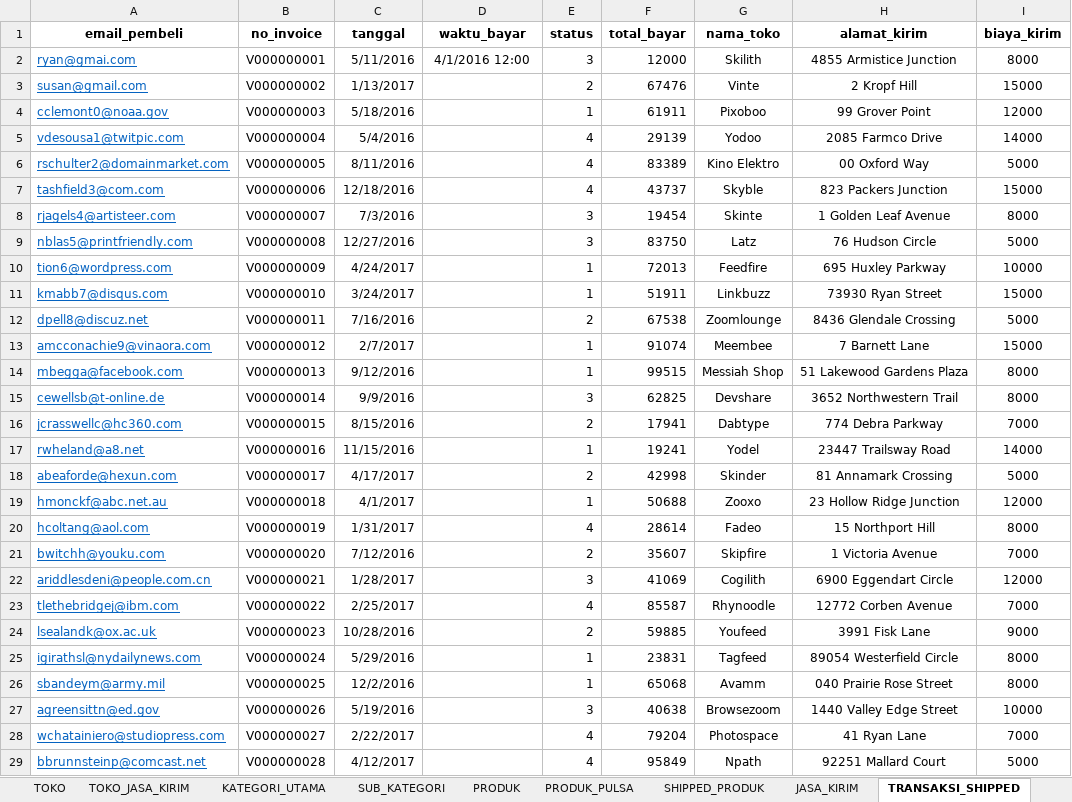
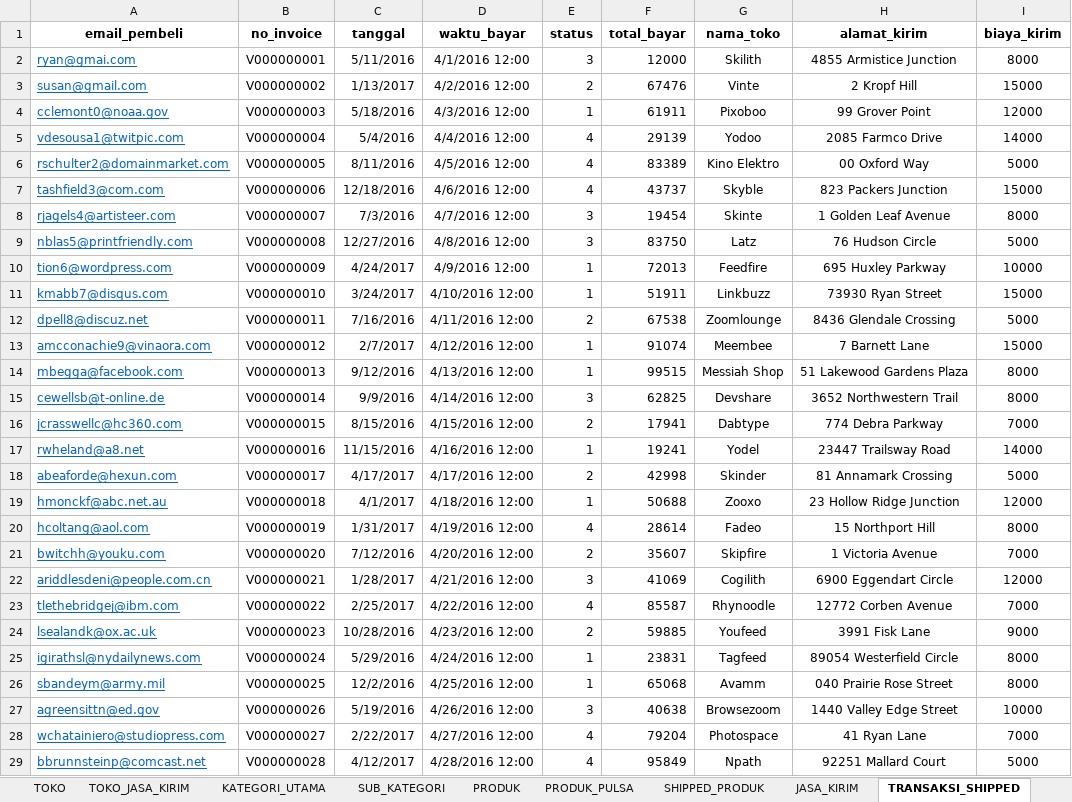
Before and after one commit to hafizh19adnan/tk-basdat, an Excel workbook: raw-data[excel-csv]/Basdat 162 - Data TK Tokokeren.xlsx, sheet TRANSAKSI_SHIPPED, drawn as a sheet; only a part is shown; values as stored, in another font and other column widths than the file's, no borders; conditional formats not drawn; the diff covers the shown part only; the diff names each change by its address in the sheet, - before the commit and + after, or states it on an @@ line.

```diff
--- a/raw-data[excel-csv]/Basdat 162 - Data TK Tokokeren.xlsx (sheet TRANSAKSI_SHIPPED)
+++ b/raw-data[excel-csv]/Basdat 162 - Data TK Tokokeren.xlsx (sheet TRANSAKSI_SHIPPED)
-D3 (waktu_bayar): (empty)
+D3 (waktu_bayar): 4/2/2016 12:00
-D4 (waktu_bayar): (empty)
+D4 (waktu_bayar): 4/3/2016 12:00
-D5 (waktu_bayar): (empty)
+D5 (waktu_bayar): 4/4/2016 12:00
-D6 (waktu_bayar): (empty)
+D6 (waktu_bayar): 4/5/2016 12:00
-D7 (waktu_bayar): (empty)
+D7 (waktu_bayar): 4/6/2016 12:00
-D8 (waktu_bayar): (empty)
+D8 (waktu_bayar): 4/7/2016 12:00
-D9 (waktu_bayar): (empty)
+D9 (waktu_bayar): 4/8/2016 12:00
-D10 (waktu_bayar): (empty)
+D10 (waktu_bayar): 4/9/2016 12:00
-D11 (waktu_bayar): (empty)
+D11 (waktu_bayar): 4/10/2016 12:00
-D12 (waktu_bayar): (empty)
+D12 (waktu_bayar): 4/11/2016 12:00
-D13 (waktu_bayar): (empty)
+D13 (waktu_bayar): 4/12/2016 12:00
-D14 (waktu_bayar): (empty)
+D14 (waktu_bayar): 4/13/2016 12:00
-D15 (waktu_bayar): (empty)
+D15 (waktu_bayar): 4/14/2016 12:00
-D16 (waktu_bayar): (empty)
+D16 (waktu_bayar): 4/15/2016 12:00
-D17 (waktu_bayar): (empty)
+D17 (waktu_bayar): 4/16/2016 12:00
-D18 (waktu_bayar): (empty)
+D18 (waktu_bayar): 4/17/2016 12:00
-D19 (waktu_bayar): (empty)
+D19 (waktu_bayar): 4/18/2016 12:00
-D20 (waktu_bayar): (empty)
+D20 (waktu_bayar): 4/19/2016 12:00
-D21 (waktu_bayar): (empty)
+D21 (waktu_bayar): 4/20/2016 12:00
-D22 (waktu_bayar): (empty)
+D22 (waktu_bayar): 4/21/2016 12:00
-D23 (waktu_bayar): (empty)
+D23 (waktu_bayar): 4/22/2016 12:00
-D24 (waktu_bayar): (empty)
+D24 (waktu_bayar): 4/23/2016 12:00
-D25 (waktu_bayar): (empty)
+D25 (waktu_bayar): 4/24/2016 12:00
-D26 (waktu_bayar): (empty)
+D26 (waktu_bayar): 4/25/2016 12:00
-D27 (waktu_bayar): (empty)
+D27 (waktu_bayar): 4/26/2016 12:00
-D28 (waktu_bayar): (empty)
+D28 (waktu_bayar): 4/27/2016 12:00
-D29 (waktu_bayar): (empty)
+D29 (waktu_bayar): 4/28/2016 12:00
```
Also changed, not shown: 472 edited cells elsewhere in this sheet, sheet TRANSAKSI_PULSA, sheet PROMO_PRODUK, sheet KOMENTAR_DISKUSI, sheet PENGGUNA, sheet PELANGGAN, formulas that keep their value.
